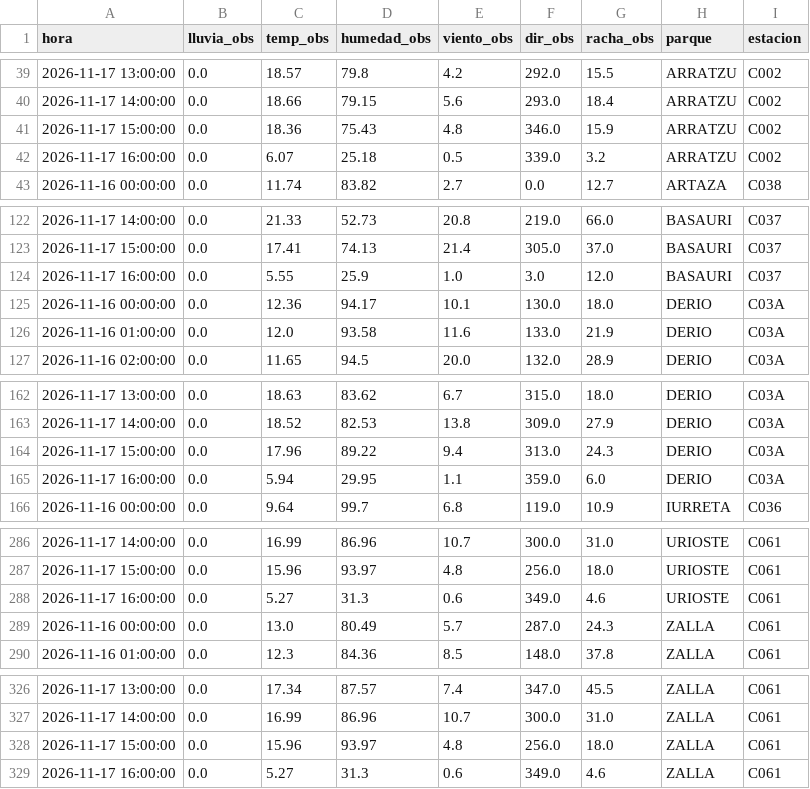
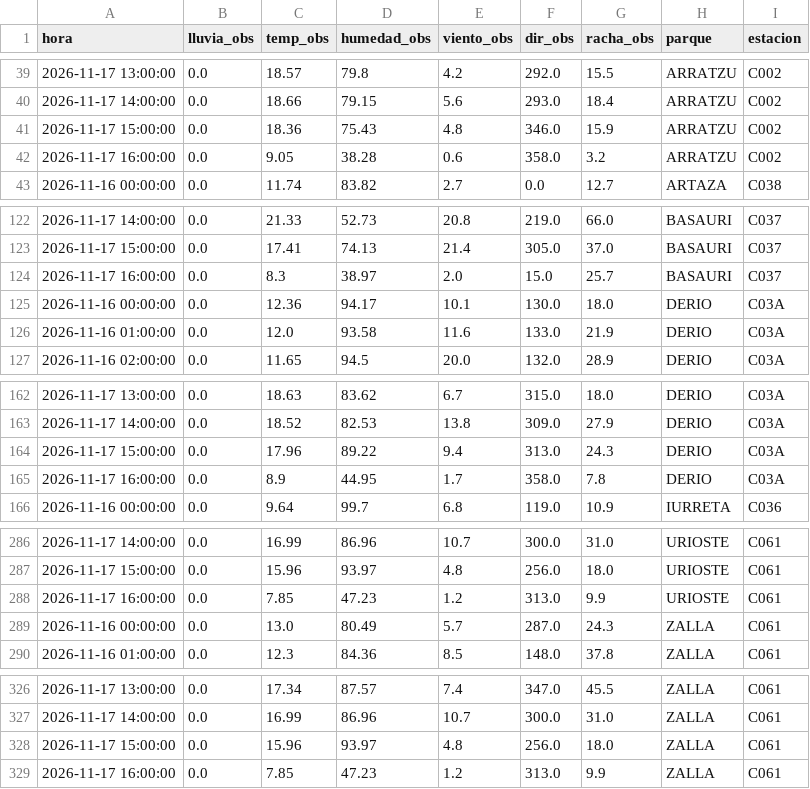
Before and after one commit to bsendagorta/auria, a CSV file: prediccion/estaciones_ultimo.csv, drawn as a sheet; only a part is shown, gaps mark what is left out; the diff covers the shown part only.

```diff
--- a/prediccion/estaciones_ultimo.csv
+++ b/prediccion/estaciones_ultimo.csv
@@ -41,3 +41,3 @@ hora,lluvia_obs,temp_obs,humedad_obs,viento_obs,dir_obs,racha_obs,parque,estacio
 2026-11-17 15:00:00,0.0,18.36,75.43,4.8,346.0,15.9,ARRATZU,C002
-2026-11-17 16:00:00,0.0,6.07,25.18,0.5,339.0,3.2,ARRATZU,C002
+2026-11-17 16:00:00,0.0,9.05,38.28,0.6,358.0,3.2,ARRATZU,C002
 2026-11-16 00:00:00,0.0,11.74,83.82,2.7,0.0,12.7,ARTAZA,C038
@@ -123,3 +123,3 @@ hora,lluvia_obs,temp_obs,humedad_obs,viento_obs,dir_obs,racha_obs,parque,estacio
 2026-11-17 15:00:00,0.0,17.41,74.13,21.4,305.0,37.0,BASAURI,C037
-2026-11-17 16:00:00,0.0,5.55,25.9,1.0,3.0,12.0,BASAURI,C037
+2026-11-17 16:00:00,0.0,8.3,38.97,2.0,15.0,25.7,BASAURI,C037
 2026-11-16 00:00:00,0.0,12.36,94.17,10.1,130.0,18.0,DERIO,C03A
@@ -164,3 +164,3 @@ hora,lluvia_obs,temp_obs,humedad_obs,viento_obs,dir_obs,racha_obs,parque,estacio
 2026-11-17 15:00:00,0.0,17.96,89.22,9.4,313.0,24.3,DERIO,C03A
-2026-11-17 16:00:00,0.0,5.94,29.95,1.1,359.0,6.0,DERIO,C03A
+2026-11-17 16:00:00,0.0,8.9,44.95,1.7,358.0,7.8,DERIO,C03A
 2026-11-16 00:00:00,0.0,9.64,99.7,6.8,119.0,10.9,IURRETA,C036
@@ -287,3 +287,3 @@ hora,lluvia_obs,temp_obs,humedad_obs,viento_obs,dir_obs,racha_obs,parque,estacio
 2026-11-17 15:00:00,0.0,15.96,93.97,4.8,256.0,18.0,URIOSTE,C061
-2026-11-17 16:00:00,0.0,5.27,31.3,0.6,349.0,4.6,URIOSTE,C061
+2026-11-17 16:00:00,0.0,7.85,47.23,1.2,313.0,9.9,URIOSTE,C061
 2026-11-16 00:00:00,0.0,13.0,80.49,5.7,287.0,24.3,ZALLA,C061
@@ -328,2 +328,2 @@ hora,lluvia_obs,temp_obs,humedad_obs,viento_obs,dir_obs,racha_obs,parque,estacio
 2026-11-17 15:00:00,0.0,15.96,93.97,4.8,256.0,18.0,ZALLA,C061
-2026-11-17 16:00:00,0.0,5.27,31.3,0.6,349.0,4.6,ZALLA,C061
+2026-11-17 16:00:00,0.0,7.85,47.23,1.2,313.0,9.9,ZALLA,C061
```
Also changed, not shown: 12 edited cells elsewhere in this file, datos/online/github-min/activas_2026-11.csv, datos/online/github-min/capturas_2026-11.csv, 3 other files.
